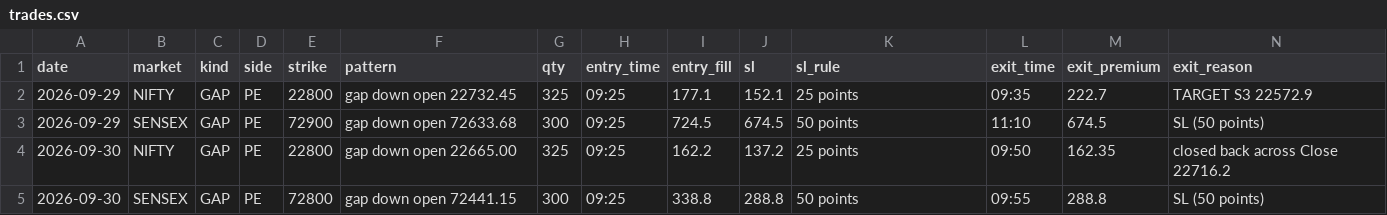
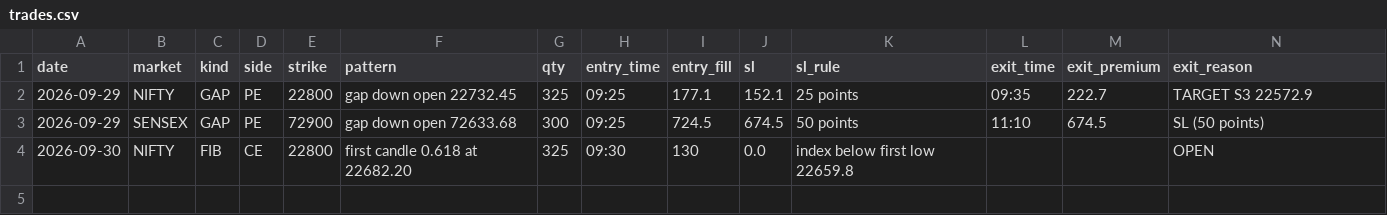
Before and after one commit to Jdingara/share_market_bava, a CSV file: history/hlc/trades.csv, drawn as a sheet; only a part is shown; removed rows and columns are numbered as before the commit, all else as after; rows hold the shown columns only; the diff names each change by its address in the sheet, - before the commit and + after, or states it on an @@ line.

```diff
--- a/history/hlc/trades.csv
+++ b/history/hlc/trades.csv
-row 4: 2026-09-30 | NIFTY | GAP | PE | 22800 | gap down open 22665.00 | 325 | 09:25 | 162.2 | 137.2 | 25 points | 09:50 | 162.35 | closed back across Close 22716.2
-row 5: 2026-09-30 | SENSEX | GAP | PE | 72800 | gap down open 72441.15 | 300 | 09:25 | 338.8 | 288.8 | 50 points | 09:55 | 288.8 | SL (50 points)
+row 4: 2026-09-30 | NIFTY | FIB | CE | 22800 | first candle 0.618 at 22682.20 | 325 | 09:30 | 130 | 0.0 | index below first low 22659.8 |  |  | OPEN
```
Also changed, not shown: history/hlc/days.csv, 5 other files.
